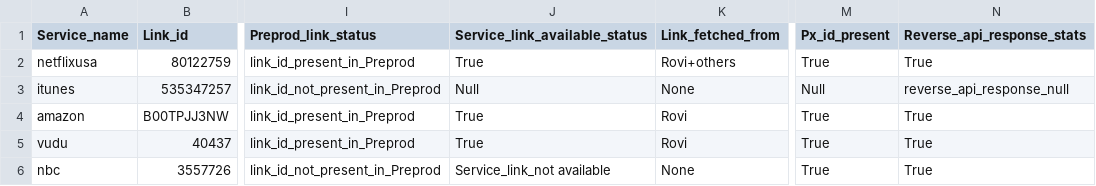
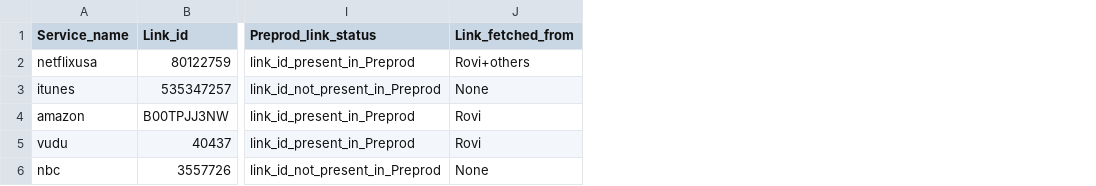
Before and after one commit to Sayan8981/Projectx, a CSV file: to_check_linkid_ingestion_respective_sources_projectx/output/output_file_process - 1.csv, drawn as a sheet; only a part is shown, gaps mark what is left out; the diff names each change by its address in the sheet, - before the commit and + after, or states it on an @@ line.

```diff
--- a/to_check_linkid_ingestion_respective_sources_projectx/output/output_file_process - 1.csv
+++ b/to_check_linkid_ingestion_respective_sources_projectx/output/output_file_process - 1.csv
-column J (Service_link_available_status), rows 2-6: True | Null | True | True | Service_link_not available
-column M (Px_id_present), rows 2-6: True | Null | True | True | True
-column N (Reverse_api_response_stats), rows 2-6: True | reverse_api_response_null | True | True | True
```
Also changed, not shown: 2 other files.
